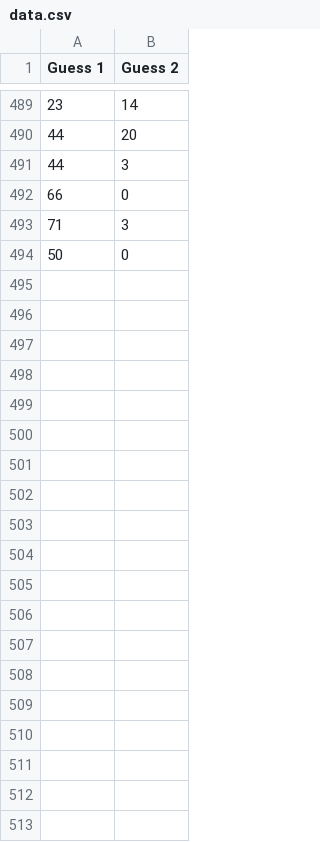
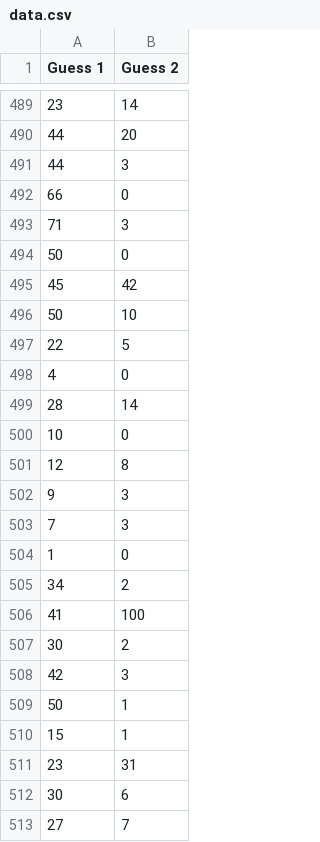
Before and after one commit to drvinceknight/TwoThirds, a CSV file: data.csv, drawn as a sheet; only a part is shown, gaps mark what is left out; the diff covers the shown part only; the diff names each change by its address in the sheet, - before the commit and + after, or states it on an @@ line.

Commit message:
Adding data from Oxford event.

```diff
--- a/data.csv
+++ b/data.csv
+row 495: 45 | 42
+row 496: 50 | 10
+row 497: 22 | 5
+row 498: 4 | 0
+row 499: 28 | 14
+row 500: 10 | 0
+row 501: 12 | 8
+row 502: 9 | 3
+row 503: 7 | 3
+row 504: 1 | 0
+row 505: 34 | 2
+row 506: 41 | 100
+row 507: 30 | 2
+row 508: 42 | 3
+row 509: 50 | 1
+row 510: 15 | 1
+row 511: 23 | 31
+row 512: 30 | 6
+row 513: 27 | 7
```
Also changed, not shown: 31 added rows elsewhere in this file, 1 other file.
